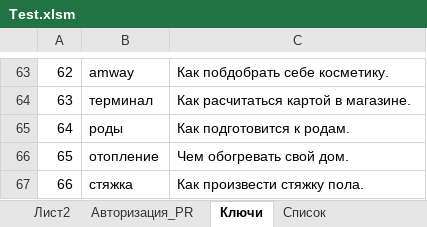
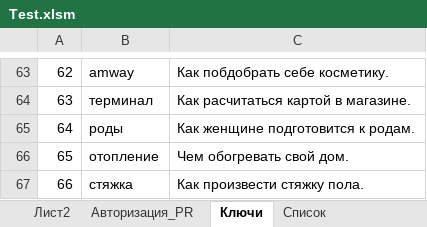
Before and after one commit to Goodron1981/MyMacros-master, an Excel workbook: Test.xlsm, sheet Ключи, drawn as a sheet; only a part is shown, gaps mark what is left out; values as stored, in another font and other column widths than the file's, no borders; the diff names each change by its address in the sheet, - before the commit and + after, or states it on an @@ line.

```diff
--- a/Test.xlsm (sheet Ключи)
+++ b/Test.xlsm (sheet Ключи)
-C65: Как подготовится к родам.
+C65: Как женщине подготовится к родам.
```
Also changed, not shown: sheet Список, sheet Обработка, sheet Лист2.
